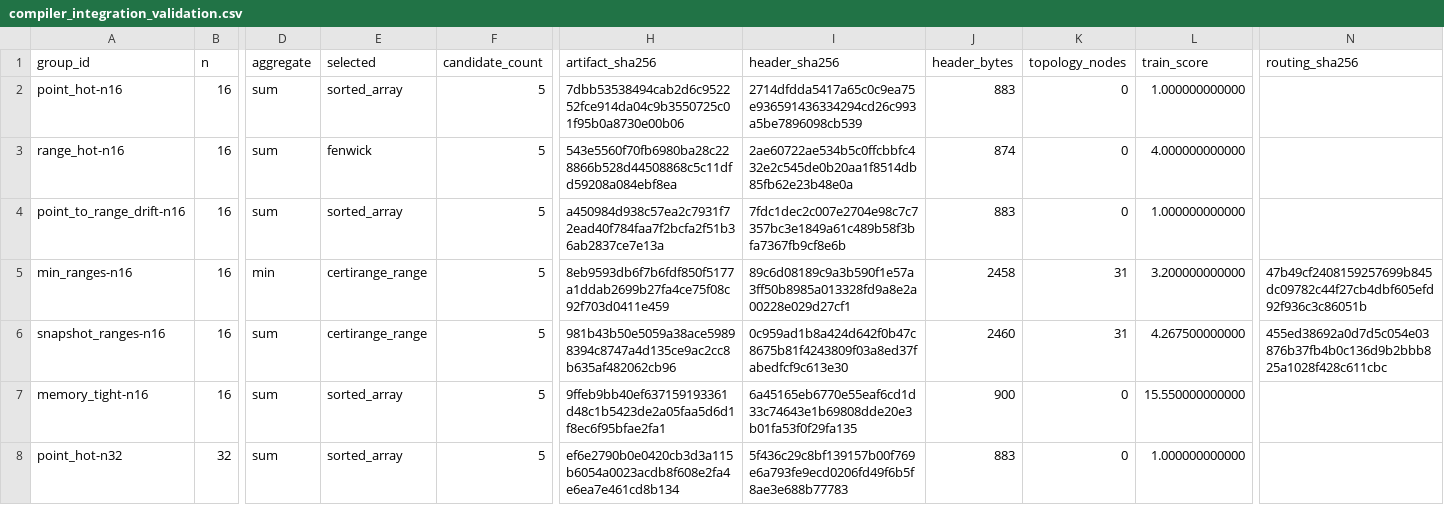
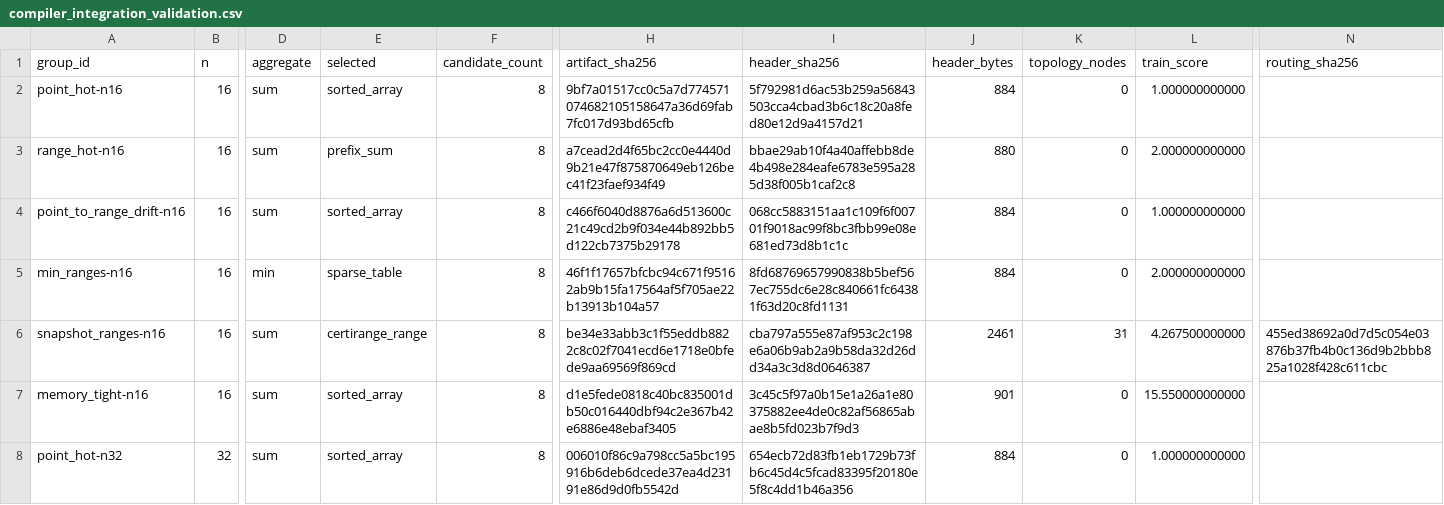
Before and after one commit to nazkari86-lab/certigap-toolkit, a CSV file: results/compiler_integration_validation.csv, drawn as a sheet; only a part is shown, gaps mark what is left out; the diff covers the shown part only; the diff names each change by its address in the sheet, - before the commit and + after, or states it on an @@ line.

```diff
--- a/results/compiler_integration_validation.csv
+++ b/results/compiler_integration_validation.csv
-F2:F8 (candidate_count): 5
+F2:F8 (candidate_count): 8
-H2 (artifact_sha256): 7dbb53538494cab2d6c952252fce914da04c9b3550725c01f95b0a8730e00b06
+H2 (artifact_sha256): 9bf7a01517cc0c5a7d774571074682105158647a36d69fab7fc017d93bd65cfb
-I2 (header_sha256): 2714dfdda5417a65c0c9ea75e936591436334294cd26c993a5be7896098cb539
+I2 (header_sha256): 5f792981d6ac53b259a56843503cca4cbad3b6c18c20a8fed80e12d9a4157d21
-J2 (header_bytes): 883
+J2 (header_bytes): 884
-E3 (selected): fenwick
+E3 (selected): prefix_sum
-H3 (artifact_sha256): 543e5560f70fb6980ba28c228866b528d44508868c5c11dfd59208a084ebf8ea
+H3 (artifact_sha256): a7cead2d4f65bc2cc0e4440d9b21e47f875870649eb126bec41f23faef934f49
-I3 (header_sha256): 2ae60722ae534b5c0ffcbbfc432e2c545de0b20aa1f8514db85fb62e23b48e0a
+I3 (header_sha256): bbae29ab10f4a40affebb8de4b498e284eafe6783e595a285d38f005b1caf2c8
-J3 (header_bytes): 874
+J3 (header_bytes): 880
-L3 (train_score): 4.000000000000
+L3 (train_score): 2.000000000000
-H4 (artifact_sha256): a450984d938c57ea2c7931f72ead40f784faa7f2bcfa2f51b36ab2837ce7e13a
+H4 (artifact_sha256): c466f6040d8876a6d513600c21c49cd2b9f034e44b892bb5d122cb7375b29178
-I4 (header_sha256): 7fdc1dec2c007e2704e98c7c7357bc3e1849a61c489b58f3bfa7367fb9cf8e6b
+I4 (header_sha256): 068cc5883151aa1c109f6f00701f9018ac99f8bc3fbb99e08e681ed73d8b1c1c
-J4 (header_bytes): 883
+J4 (header_bytes): 884
-E5 (selected): certirange_range
+E5 (selected): sparse_table
-H5 (artifact_sha256): 8eb9593db6f7b6fdf850f5177a1ddab2699b27fa4ce75f08c92f703d0411e459
+H5 (artifact_sha256): 46f1f17657bfcbc94c671f95162ab9b15fa17564af5f705ae22b13913b104a57
-I5 (header_sha256): 89c6d08189c9a3b590f1e57a3ff50b8985a013328fd9a8e2a00228e029d27cf1
+I5 (header_sha256): 8fd68769657990838b5bef567ec755dc6e28c840661fc64381f63d20c8fd1131
-J5 (header_bytes): 2458
+J5 (header_bytes): 884
-K5 (topology_nodes): 31
+K5 (topology_nodes): 0
-L5 (train_score): 3.200000000000
+L5 (train_score): 2.000000000000
-N5 (routing_sha256): 47b49cf2408159257699b845dc09782c44f27cb4dbf605efd92f936c3c86051b
+N5 (routing_sha256): (empty)
-H6 (artifact_sha256): 981b43b50e5059a38ace59898394c8747a4d135ce9ac2cc8b635af482062cb96
+H6 (artifact_sha256): be34e33abb3c1f55eddb8822c8c02f7041ecd6e1718e0bfede9aa69569f869cd
-I6 (header_sha256): 0c959ad1b8a424d642f0b47c8675b81f4243809f03a8ed37fabedfcf9c613e30
+I6 (header_sha256): cba797a555e87af953c2c198e6a06b9ab2a9b58da32d26dd34a3c3d8d0646387
-J6 (header_bytes): 2460
+J6 (header_bytes): 2461
-H7 (artifact_sha256): 9ffeb9bb40ef637159193361d48c1b5423de2a05faa5d6d1f8ec6f95bfae2fa1
+H7 (artifact_sha256): d1e5fede0818c40bc835001db50c016440dbf94c2e367b42e6886e48ebaf3405
-I7 (header_sha256): 6a45165eb6770e55eaf6cd1d33c74643e1b69808dde20e3b01fa53f0f29fa135
+I7 (header_sha256): 3c45c5f97a0b15e1a26a1e80375882ee4de0c82af56865abae8b5fd023b7f9d3
-J7 (header_bytes): 900
+J7 (header_bytes): 901
-H8 (artifact_sha256): ef6e2790b0e0420cb3d3a115b6054a0023acdb8f608e2fa4e6ea7e461cd8b134
+H8 (artifact_sha256): 006010f86c9a798cc5a5bc195916b6deb6dcede37ea4d23191e86d9d0fb5542d
-I8 (header_sha256): 5f436c29c8bf139157b00f769e6a793fe9ecd0206fd49f6b5f8ae3e688b77783
+I8 (header_sha256): 654ecb72d83fb1eb1729b73fb6c45d4c5fcad83395f20180e5f8c4dd1b46a356
-J8 (header_bytes): 883
+J8 (header_bytes): 884
```
Also changed, not shown: 80 edited cells elsewhere in this file, 46 other files.
